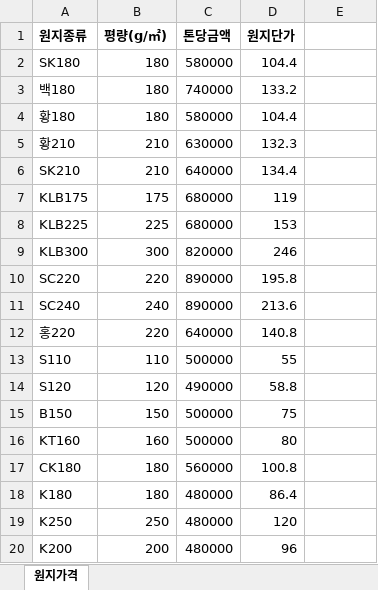
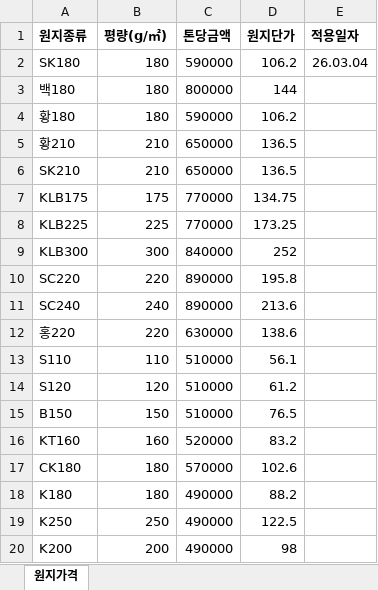
Before and after one commit to guyhan76/Quote, an Excel workbook: 원지가격참조(값).xlsx, sheet 원지가격, drawn as a sheet; values as stored, in another font and other column widths than the file's, no borders; the diff names each change by its address in the sheet, - before the commit and + after, or states it on an @@ line.

```diff
--- a/원지가격참조(값).xlsx (sheet 원지가격)
+++ b/원지가격참조(값).xlsx (sheet 원지가격)
-E1: (empty)
+E1: 적용일자
-C2 (톤당금액): 580000
+C2 (톤당금액): 590000
-D2 (원지단가): 104.4
+D2 (원지단가): 106.2
-E2 (적용일자): (empty)
+E2 (적용일자): 26.03.04
-C3 (톤당금액): 740000
+C3 (톤당금액): 800000
-D3 (원지단가): 133.2
+D3 (원지단가): 144
-C4 (톤당금액): 580000
+C4 (톤당금액): 590000
-D4 (원지단가): 104.4
+D4 (원지단가): 106.2
-C5 (톤당금액): 630000
+C5 (톤당금액): 650000
-D5 (원지단가): 132.3
+D5 (원지단가): 136.5
-C6 (톤당금액): 640000
+C6 (톤당금액): 650000
-D6 (원지단가): 134.4
+D6 (원지단가): 136.5
-C7:C8 (톤당금액): 680000
+C7:C8 (톤당금액): 770000
-D7 (원지단가): 119
+D7 (원지단가): 134.75
-D8 (원지단가): 153
+D8 (원지단가): 173.25
-C9 (톤당금액): 820000
+C9 (톤당금액): 840000
-D9 (원지단가): 246
+D9 (원지단가): 252
-C12 (톤당금액): 640000
+C12 (톤당금액): 630000
-D12 (원지단가): 140.8
+D12 (원지단가): 138.6
-C13 (톤당금액): 500000
+C13 (톤당금액): 510000
-D13 (원지단가): 55
+D13 (원지단가): 56.1
-C14 (톤당금액): 490000
+C14 (톤당금액): 510000
-D14 (원지단가): 58.8
+D14 (원지단가): 61.2
-C15 (톤당금액): 500000
+C15 (톤당금액): 510000
-D15 (원지단가): 75
+D15 (원지단가): 76.5
-C16 (톤당금액): 500000
+C16 (톤당금액): 520000
-D16 (원지단가): 80
+D16 (원지단가): 83.2
-C17 (톤당금액): 560000
+C17 (톤당금액): 570000
-D17 (원지단가): 100.8
+D17 (원지단가): 102.6
-C18:C20 (톤당금액): 480000
+C18:C20 (톤당금액): 490000
-D18 (원지단가): 86.4
+D18 (원지단가): 88.2
-D19 (원지단가): 120
+D19 (원지단가): 122.5
-D20 (원지단가): 96
+D20 (원지단가): 98
```
Also changed, not shown: formulas that keep their value, 원단가격참조.xlsx, 2 other files.
